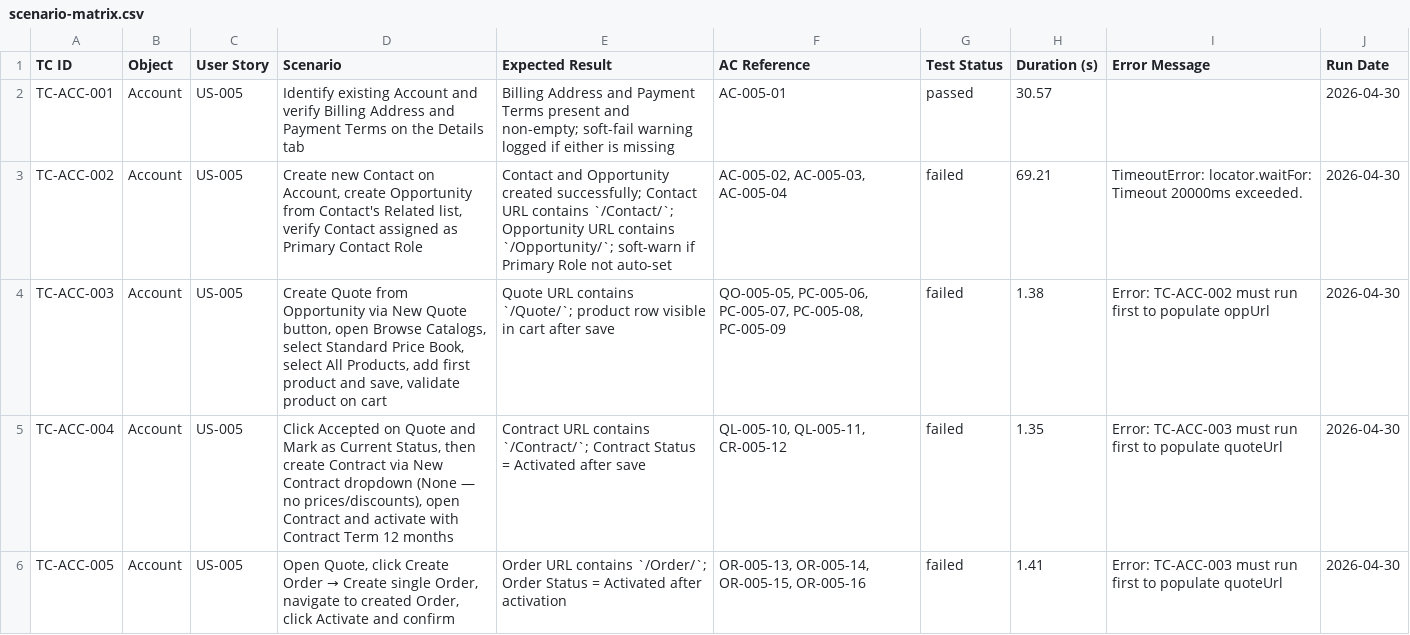
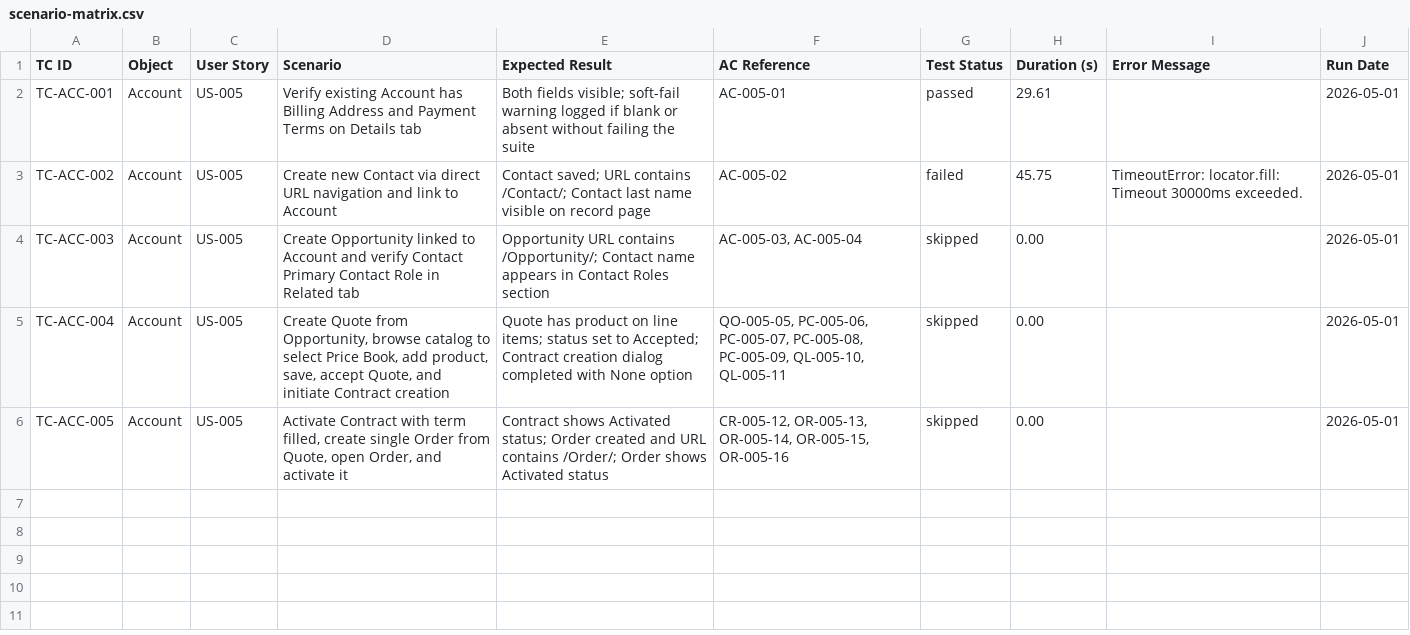
Before and after one commit to nikhilgupta-cloud/SalesforceE2E, a CSV file: reports/scenario-matrix.csv, drawn as a sheet.

```diff
--- a/reports/scenario-matrix.csv
+++ b/reports/scenario-matrix.csv
@@ -1,6 +1,6 @@
 TC ID,Object,User Story,Scenario,Expected Result,AC Reference,Test Status,Duration (s),Error Message,Run Date
-TC-ACC-001,Account,US-005,Identify existing Account and verify Billing Address and Payment Terms on the Details tab,Billing Address and Payment Terms present and non-empty; soft-fail warning logged if either is missing,AC-005-01,passed,30.57,,2026-04-30
-TC-ACC-002,Account,US-005,"Create new Contact on Account, create Opportunity from Contact's Related list, verify Contact assigned as Primary Contact Role",Contact and Opportunity created successfully; Contact URL contains `/Contact/`; Opportunity URL contains `/Opportunity/`; soft-warn if Primary Role not auto-set,"AC-005-02, AC-005-03, AC-005-04",failed,69.21,TimeoutError: locator.waitFor: Timeout 20000ms exceeded.,2026-04-30
-TC-ACC-003,Account,US-005,"Create Quote from Opportunity via New Quote button, open Browse Catalogs, select Standard Price Book, select All Products, add first product and save, validate product on cart",Quote URL contains `/Quote/`; product row visible in cart after save,"QO-005-05, PC-005-06, PC-005-07, PC-005-08, PC-005-09",failed,1.38,Error: TC-ACC-002 must run first to populate oppUrl,2026-04-30
-TC-ACC-004,Account,US-005,"Click Accepted on Quote and Mark as Current Status, then create Contract via New Contract dropdown (None — no prices/discounts), open Contract and activate with Contract Term 12 months",Contract URL contains `/Contract/`; Contract Status = Activated after save,"QL-005-10, QL-005-11, CR-005-12",failed,1.35,Error: TC-ACC-003 must run first to populate quoteUrl,2026-04-30
-TC-ACC-005,Account,US-005,"Open Quote, click Create Order → Create single Order, navigate to created Order, click Activate and confirm",Order URL contains `/Order/`; Order Status = Activated after activation,"OR-005-13, OR-005-14, OR-005-15, OR-005-16",failed,1.41,Error: TC-ACC-003 must run first to populate quoteUrl,2026-04-30
+TC-ACC-001,Account,US-005,Verify existing Account has Billing Address and Payment Terms on Details tab,Both fields visible; soft-fail warning logged if blank or absent without failing the suite,AC-005-01,passed,29.61,,2026-05-01
+TC-ACC-002,Account,US-005,Create new Contact via direct URL navigation and link to Account,Contact saved; URL contains /Contact/; Contact last name visible on record page,AC-005-02,failed,45.75,TimeoutError: locator.fill: Timeout 30000ms exceeded.,2026-05-01
+TC-ACC-003,Account,US-005,Create Opportunity linked to Account and verify Contact Primary Contact Role in Related tab,Opportunity URL contains /Opportunity/; Contact name appears in Contact Roles section,"AC-005-03, AC-005-04",skipped,0.00,,2026-05-01
+TC-ACC-004,Account,US-005,"Create Quote from Opportunity, browse catalog to select Price Book, add product, save, accept Quote, and initiate Contract creation",Quote has product on line items; status set to Accepted; Contract creation dialog completed with None option,"QO-005-05, PC-005-06, PC-005-07, PC-005-08, PC-005-09, QL-005-10, QL-005-11",skipped,0.00,,2026-05-01
+TC-ACC-005,Account,US-005,"Activate Contract with term filled, create single Order from Quote, open Order, and activate it",Contract shows Activated status; Order created and URL contains /Order/; Order shows Activated status,"CR-005-12, OR-005-13, OR-005-14, OR-005-15, OR-005-16",skipped,0.00,,2026-05-01
```
Also changed, not shown: reports/test-results.csv, 15 other files.
